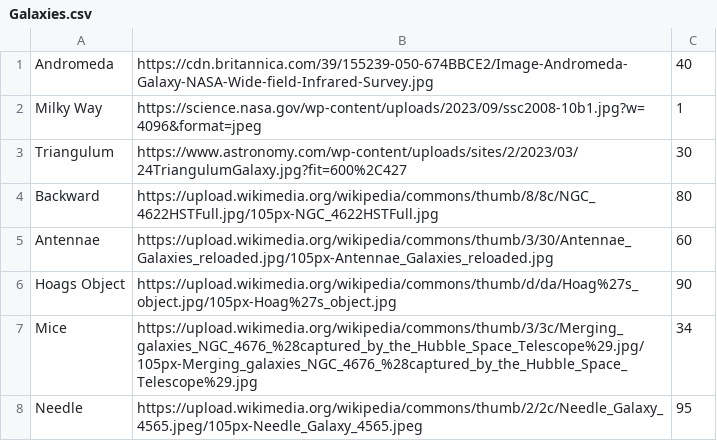
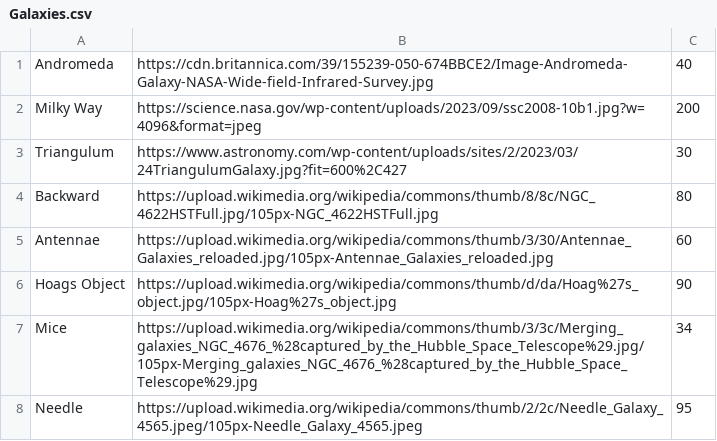
Before and after one commit to rustleupchef/BuyAGalaxy, a CSV file: Galaxies.csv, drawn as a sheet.

Commit message:
Update Galaxies.csv

```diff
--- a/Galaxies.csv
+++ b/Galaxies.csv
@@ -1,3 +1,3 @@
 Andromeda,https://cdn.britannica.com/39/155239-050-674BBCE2/Image-Andromeda-Galaxy-NASA-Wide-field-Infrared-Survey.jpg,40
-Milky Way,https://science.nasa.gov/wp-content/uploads/2023/09/ssc2008-10b1.jpg?w=4096&format=jpeg,1
+Milky Way,https://science.nasa.gov/wp-content/uploads/2023/09/ssc2008-10b1.jpg?w=4096&format=jpeg,200
 Triangulum,https://www.astronomy.com/wp-content/uploads/sites/2/2023/03/24TriangulumGalaxy.jpg?fit=600%2C427,30
```
